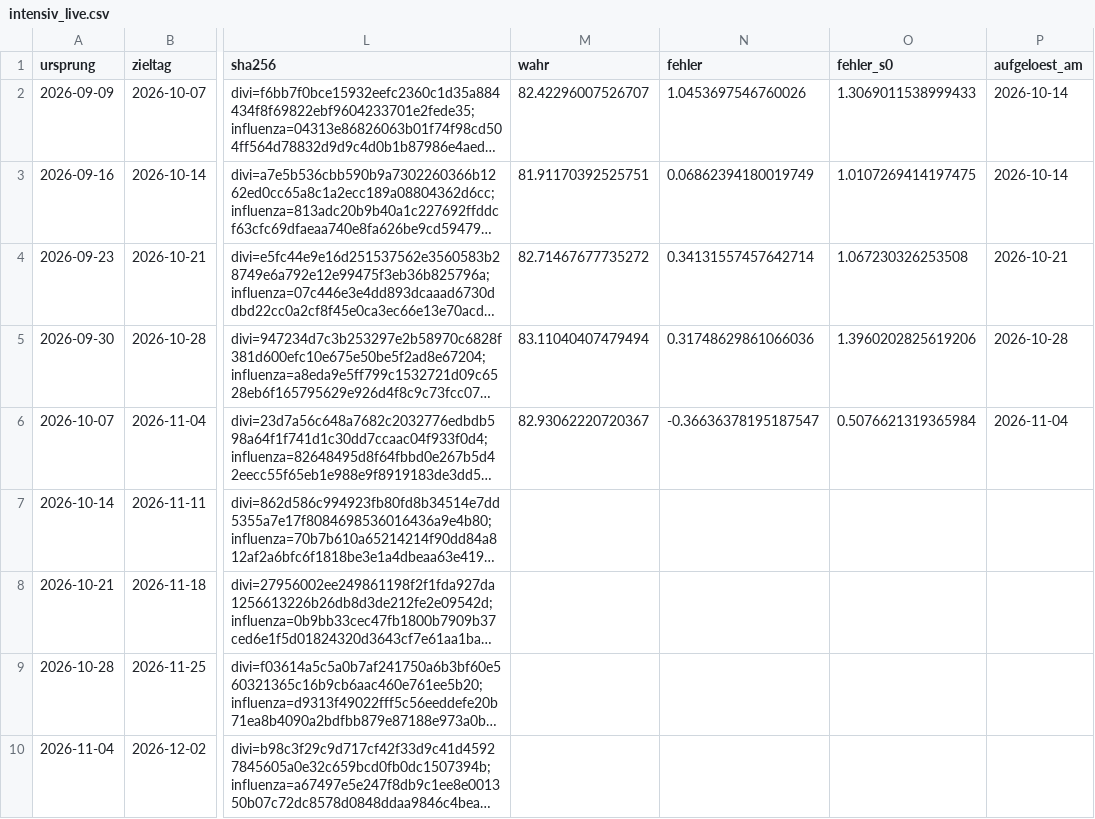
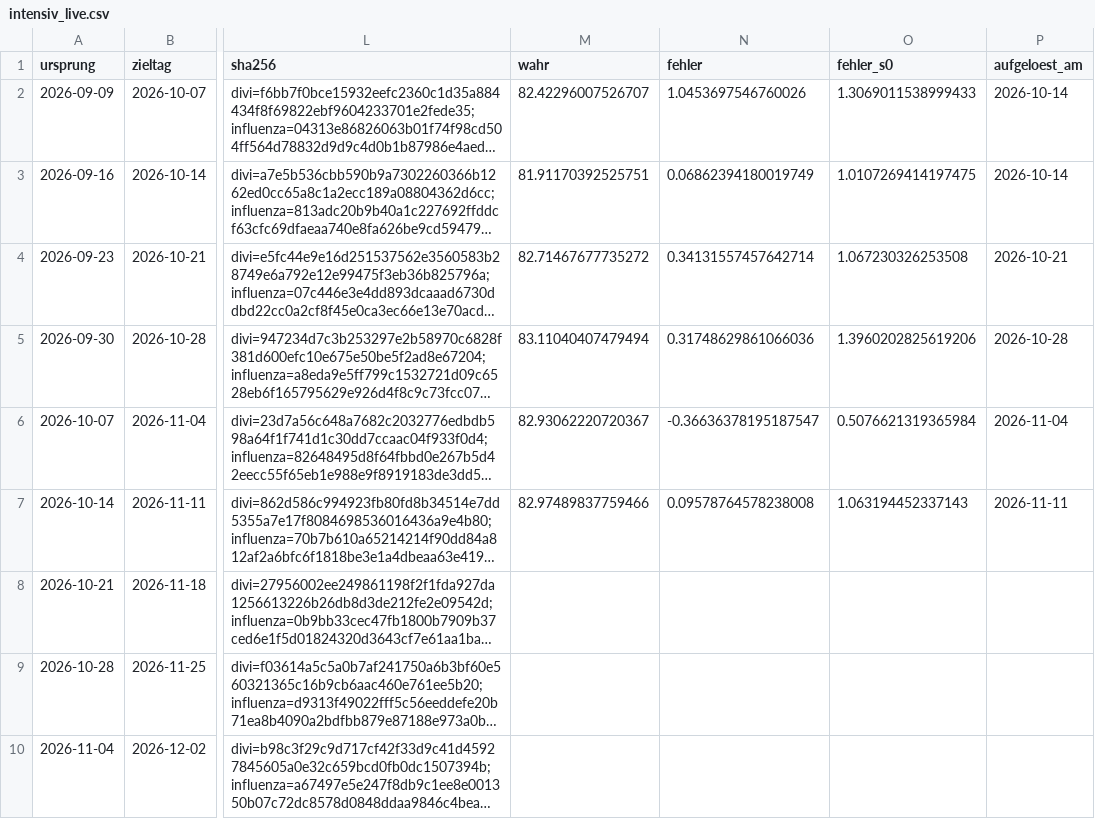
Before and after one commit to fidelmaxaieie-gif/reformradar-seiten, a CSV file: daten/intensiv_live.csv, drawn as a sheet; only a part is shown, gaps mark what is left out; long unchanged cells end in …; the diff covers the shown part only; the diff names each change by its address in the sheet, - before the commit and + after, or states it on an @@ line.

Commit message:
Intensiv-Prognose: Lauf 2026-11-11 (Commit 4e63aa3)

```diff
--- a/daten/intensiv_live.csv
+++ b/daten/intensiv_live.csv
-M7 (wahr): (empty)
+M7 (wahr): 82.97489837759466
-N7 (fehler): (empty)
+N7 (fehler): 0.09578764578238008
-O7 (fehler_s0): (empty)
+O7 (fehler_s0): 1.063194452337143
-P7 (aufgeloest_am): (empty)
+P7 (aufgeloest_am): 2026-11-11
```
Also changed, not shown: 1 added row elsewhere in this file, 1 other file.
